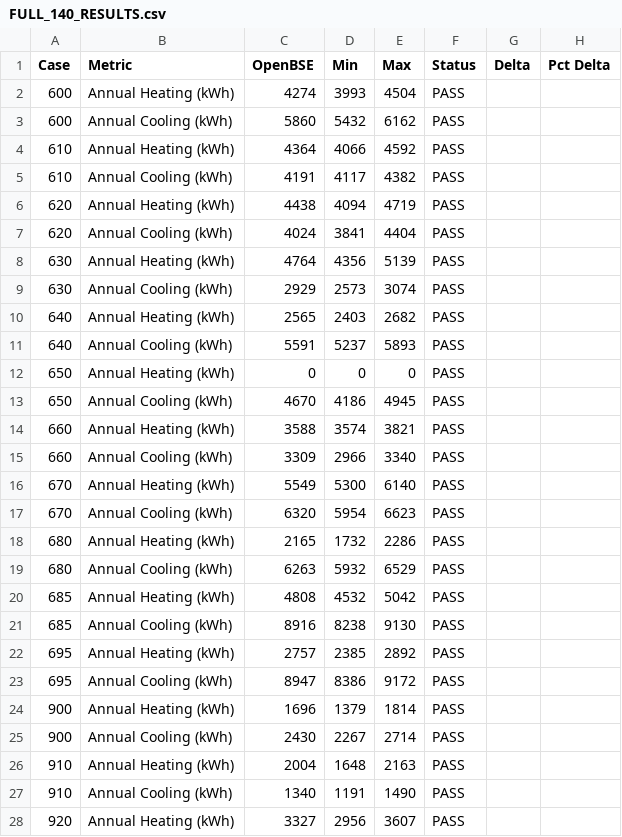
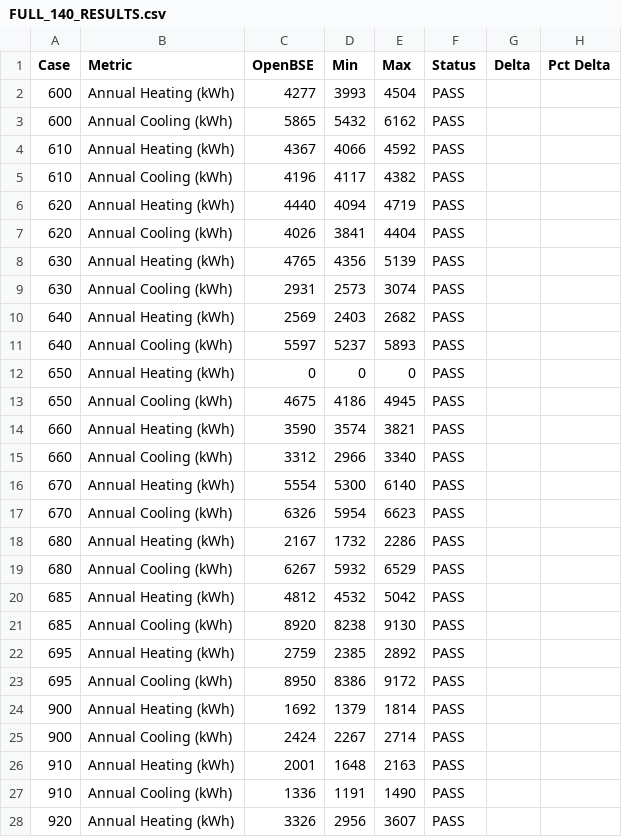
Before and after one commit to bbrannon4/OpenBSE, a CSV file: 140_tests/results/FULL_140_RESULTS.csv, drawn as a sheet; only a part is shown; the diff covers the shown part only.

```diff
--- a/140_tests/results/FULL_140_RESULTS.csv
+++ b/140_tests/results/FULL_140_RESULTS.csv
@@ -1,28 +1,28 @@
 Case,Metric,OpenBSE,Min,Max,Status,Delta,Pct Delta
-600,Annual Heating (kWh),4274,3993,4504,PASS,,
-600,Annual Cooling (kWh),5860,5432,6162,PASS,,
-610,Annual Heating (kWh),4364,4066,4592,PASS,,
-610,Annual Cooling (kWh),4191,4117,4382,PASS,,
-620,Annual Heating (kWh),4438,4094,4719,PASS,,
-620,Annual Cooling (kWh),4024,3841,4404,PASS,,
-630,Annual Heating (kWh),4764,4356,5139,PASS,,
-630,Annual Cooling (kWh),2929,2573,3074,PASS,,
-640,Annual Heating (kWh),2565,2403,2682,PASS,,
-640,Annual Cooling (kWh),5591,5237,5893,PASS,,
+600,Annual Heating (kWh),4277,3993,4504,PASS,,
+600,Annual Cooling (kWh),5865,5432,6162,PASS,,
+610,Annual Heating (kWh),4367,4066,4592,PASS,,
+610,Annual Cooling (kWh),4196,4117,4382,PASS,,
+620,Annual Heating (kWh),4440,4094,4719,PASS,,
+620,Annual Cooling (kWh),4026,3841,4404,PASS,,
+630,Annual Heating (kWh),4765,4356,5139,PASS,,
+630,Annual Cooling (kWh),2931,2573,3074,PASS,,
+640,Annual Heating (kWh),2569,2403,2682,PASS,,
+640,Annual Cooling (kWh),5597,5237,5893,PASS,,
 650,Annual Heating (kWh),0,0,0,PASS,,
-650,Annual Cooling (kWh),4670,4186,4945,PASS,,
-660,Annual Heating (kWh),3588,3574,3821,PASS,,
-660,Annual Cooling (kWh),3309,2966,3340,PASS,,
-670,Annual Heating (kWh),5549,5300,6140,PASS,,
-670,Annual Cooling (kWh),6320,5954,6623,PASS,,
-680,Annual Heating (kWh),2165,1732,2286,PASS,,
-680,Annual Cooling (kWh),6263,5932,6529,PASS,,
-685,Annual Heating (kWh),4808,4532,5042,PASS,,
-685,Annual Cooling (kWh),8916,8238,9130,PASS,,
-695,Annual Heating (kWh),2757,2385,2892,PASS,,
-695,Annual Cooling (kWh),8947,8386,9172,PASS,,
-900,Annual Heating (kWh),1696,1379,1814,PASS,,
-900,Annual Cooling (kWh),2430,2267,2714,PASS,,
-910,Annual Heating (kWh),2004,1648,2163,PASS,,
-910,Annual Cooling (kWh),1340,1191,1490,PASS,,
-920,Annual Heating (kWh),3327,2956,3607,PASS,,
+650,Annual Cooling (kWh),4675,4186,4945,PASS,,
+660,Annual Heating (kWh),3590,3574,3821,PASS,,
+660,Annual Cooling (kWh),3312,2966,3340,PASS,,
+670,Annual Heating (kWh),5554,5300,6140,PASS,,
+670,Annual Cooling (kWh),6326,5954,6623,PASS,,
+680,Annual Heating (kWh),2167,1732,2286,PASS,,
+680,Annual Cooling (kWh),6267,5932,6529,PASS,,
+685,Annual Heating (kWh),4812,4532,5042,PASS,,
+685,Annual Cooling (kWh),8920,8238,9130,PASS,,
+695,Annual Heating (kWh),2759,2385,2892,PASS,,
+695,Annual Cooling (kWh),8950,8386,9172,PASS,,
+900,Annual Heating (kWh),1692,1379,1814,PASS,,
+900,Annual Cooling (kWh),2424,2267,2714,PASS,,
+910,Annual Heating (kWh),2001,1648,2163,PASS,,
+910,Annual Cooling (kWh),1336,1191,1490,PASS,,
+920,Annual Heating (kWh),3326,2956,3607,PASS,,
```
Also changed, not shown: 17 edited cells elsewhere in this file, 3 other files.
